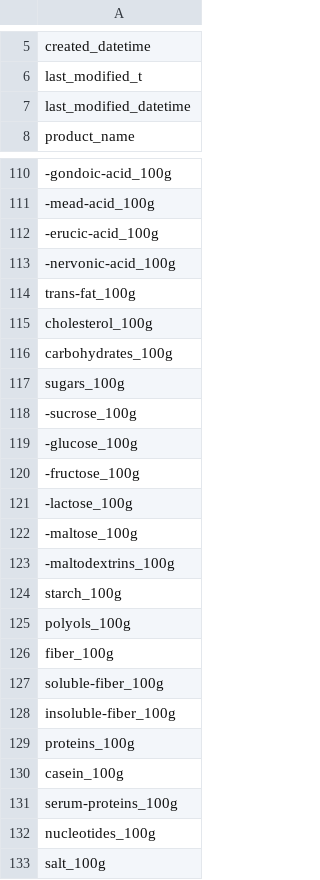
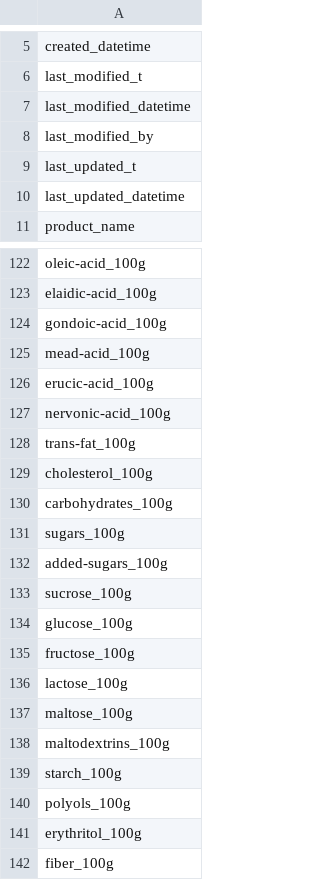
Before and after one commit to mickaelandrieu/nutriscore-app, a CSV file: docs/variables.csv, drawn as a sheet; only a part is shown, gaps mark what is left out; the shorter side is filled out with more unchanged rows; addresses are those after the commit; the diff covers the shown part only; the diff names each change by its address in the sheet, - before the commit and + after, or states it on an @@ line.

```diff
--- a/docs/variables.csv
+++ b/docs/variables.csv
+row 8: last_modified_by
+row 9: last_updated_t
+row 10: last_updated_datetime
-A122: -gondoic-acid_100g
+A122: oleic-acid_100g
-A123: -mead-acid_100g
+A123: elaidic-acid_100g
-A124: -erucic-acid_100g
+A124: gondoic-acid_100g
-A125: -nervonic-acid_100g
+A125: mead-acid_100g
+row 126: erucic-acid_100g
+row 127: nervonic-acid_100g
-A132: -sucrose_100g
+A132: added-sugars_100g
-A133: -glucose_100g
+A133: sucrose_100g
-A134: -fructose_100g
+A134: glucose_100g
-A135: -lactose_100g
+A135: fructose_100g
-A136: -maltose_100g
+A136: lactose_100g
-A137: -maltodextrins_100g
+A137: maltose_100g
+row 138: maltodextrins_100g
+row 141: erythritol_100g
```
Also changed, not shown: 22 added rows, 9 removed rows and 24 edited cells elsewhere in this file, 11 other files.
